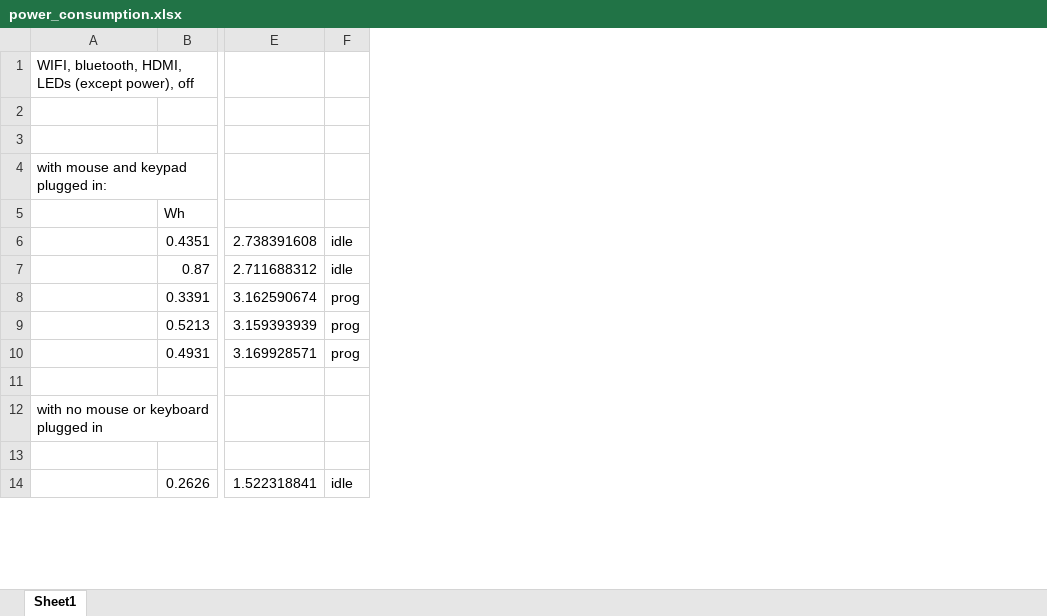
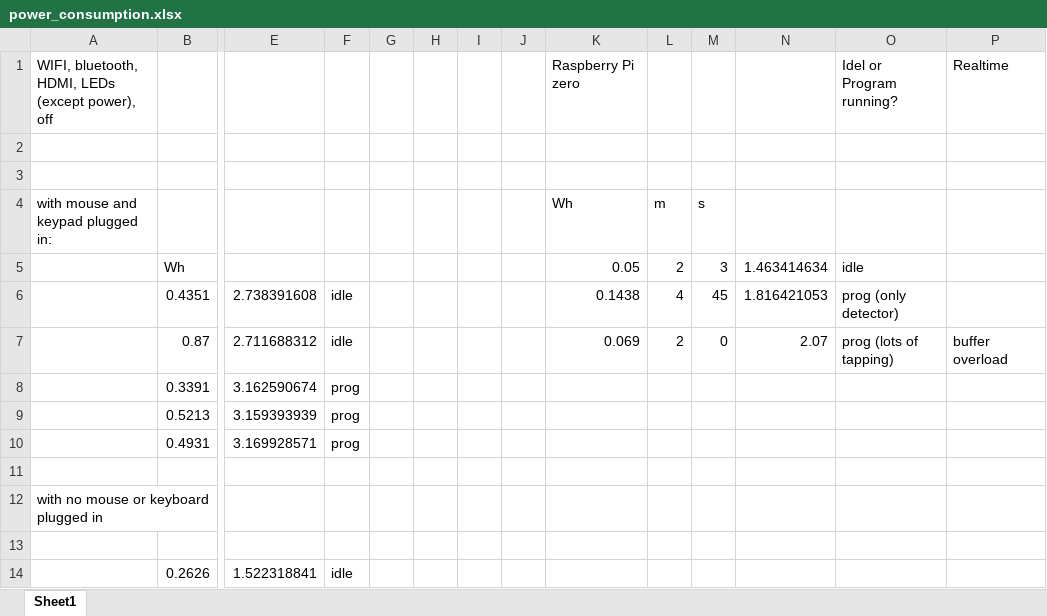
Before and after one commit to WAaronD/FreeWILLI_wasd, an Excel workbook: Results/power_consumption.xlsx, sheet Sheet1, drawn as a sheet; only a part is shown, gaps mark what is left out; values as stored, in another font and other column widths than the file's, no borders; the diff names each change by its address in the sheet, - before the commit and + after, or states it on an @@ line.

Commit message:
updating power consumption stats

```diff
--- a/Results/power_consumption.xlsx (sheet Sheet1)
+++ b/Results/power_consumption.xlsx (sheet Sheet1)
+column G, empty
+column H, empty
+column I, empty
+column J, empty
+column K, rows 1-7: Raspberry Pi zero |  |  | Wh | 0.05 | 0.1438 | 0.069
+column L, rows 4-7: m | 2 | 4 | 2
+column M, rows 4-7: s | 3 | 45 | 0
+column N, rows 5-7: 1.463414634 | 1.816421053 | 2.07
+column O, rows 1-7: Idel or Program running? |  |  |  | idle | prog (only detector) | prog (lots of tapping)
+column P, rows 1-7: Realtime |  |  |  |  |  | buffer overload
```
